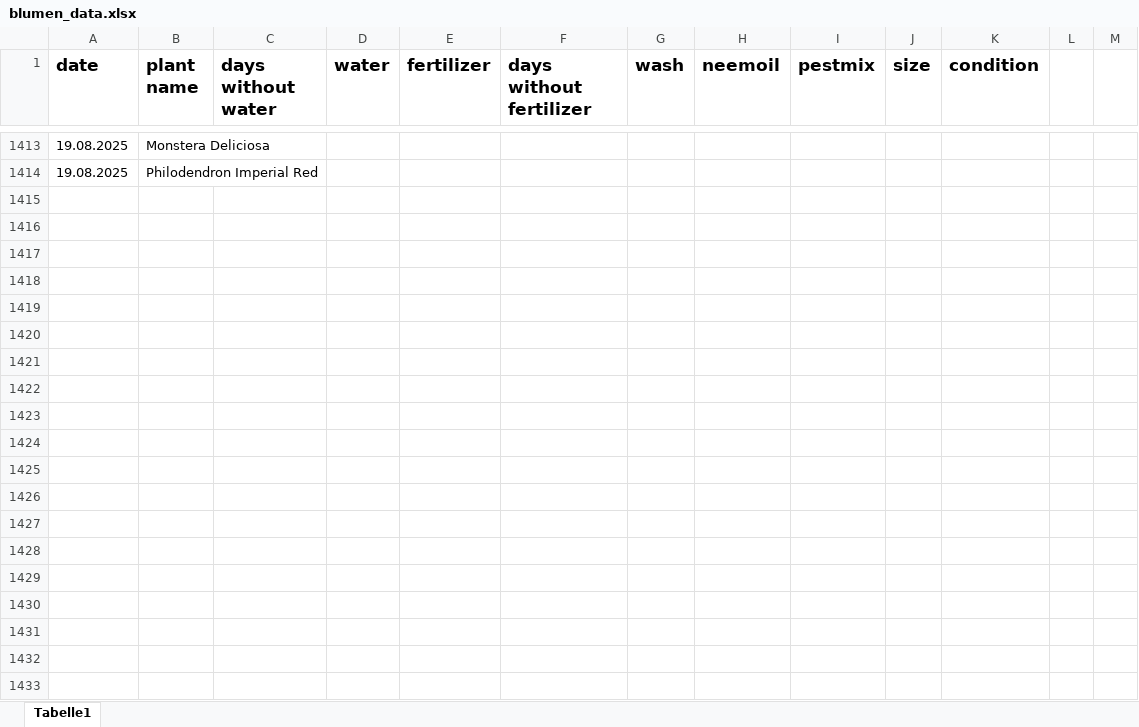
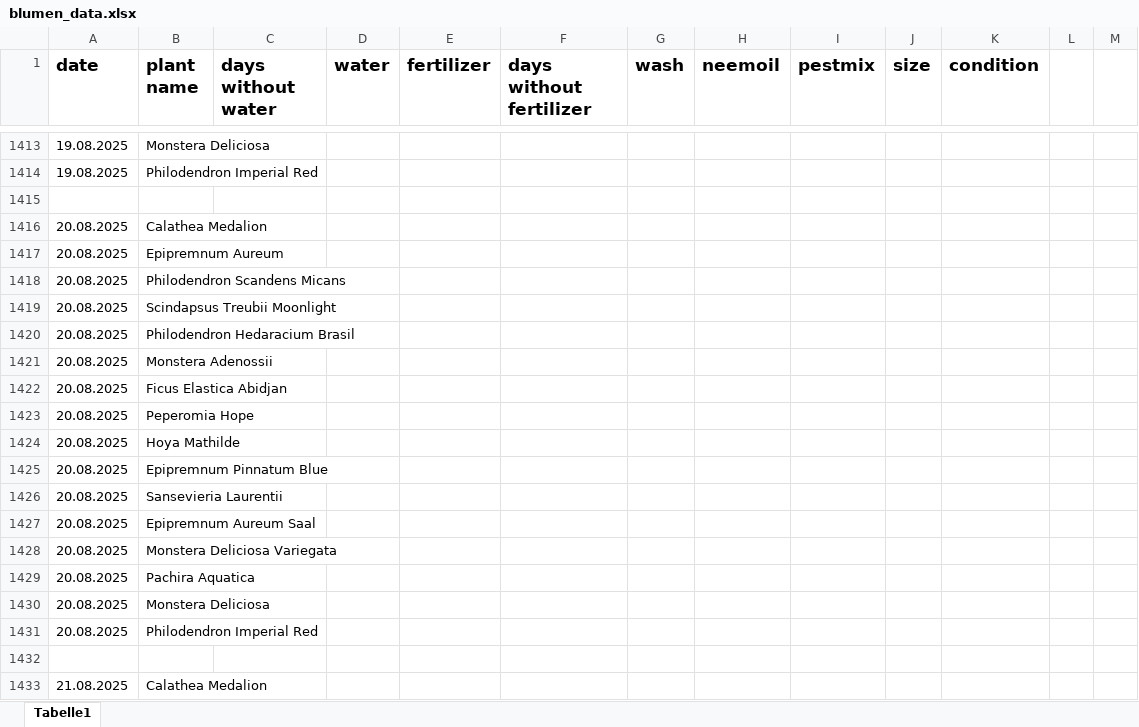
Before and after one commit to Iakithega/blumn, an Excel workbook: data/blumen_data.xlsx, sheet Tabelle1, drawn as a sheet; only a part is shown, gaps mark what is left out; values as stored, in another font and other column widths than the file's, no borders; the diff covers the shown part only; the diff names each change by its address in the sheet, - before the commit and + after, or states it on an @@ line.

Commit message:
nentry

```diff
--- a/data/blumen_data.xlsx (sheet Tabelle1)
+++ b/data/blumen_data.xlsx (sheet Tabelle1)
+row 1415: (empty)
+row 1416: 20.08.2025 | Calathea Medalion
+row 1417: 20.08.2025 | Epipremnum Aureum
+row 1418: 20.08.2025 | Philodendron Scandens Micans
+row 1419: 20.08.2025 | Scindapsus Treubii Moonlight
+row 1420: 20.08.2025 | Philodendron Hedaracium Brasil
+row 1421: 20.08.2025 | Monstera Adenossii
+row 1422: 20.08.2025 | Ficus Elastica Abidjan
+row 1423: 20.08.2025 | Peperomia Hope
+row 1424: 20.08.2025 | Hoya Mathilde
+row 1425: 20.08.2025 | Epipremnum Pinnatum Blue
+row 1426: 20.08.2025 | Sansevieria Laurentii
+row 1427: 20.08.2025 | Epipremnum Aureum Saal
+row 1428: 20.08.2025 | Monstera Deliciosa Variegata
+row 1429: 20.08.2025 | Pachira Aquatica
+row 1430: 20.08.2025 | Monstera Deliciosa
+row 1431: 20.08.2025 | Philodendron Imperial Red
+row 1432: (empty)
+row 1433: 21.08.2025 | Calathea Medalion
```
Also changed, not shown: 15 added rows, 8 edited cells and cell formats elsewhere in this sheet.
